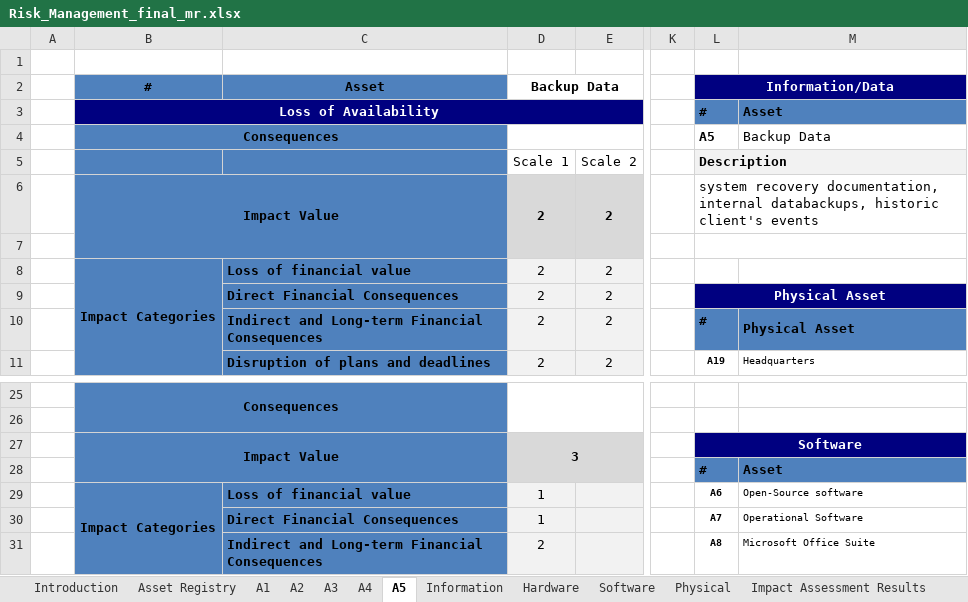
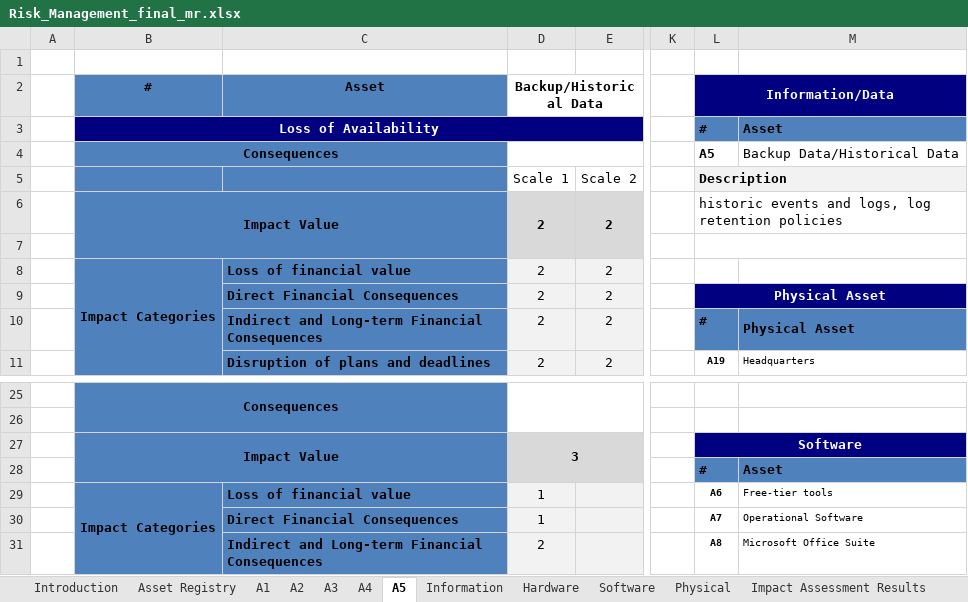
Before and after one commit to rafis-hub/info_sec_goverance, an Excel workbook: ergasia2/Risk_Management_final_mr.xlsx, sheet A5, drawn as a sheet; only a part is shown, gaps mark what is left out; values as stored, in another font and other column widths than the file's, no borders; the diff names each change by its address in the sheet, - before the commit and + after, or states it on an @@ line.

```diff
--- a/ergasia2/Risk_Management_final_mr.xlsx (sheet A5)
+++ b/ergasia2/Risk_Management_final_mr.xlsx (sheet A5)
-D2: Backup Data
+D2: Backup/Historical Data
-M4 (Asset): Backup Data
+M4 (Asset): Backup Data/Historical Data
-L6 (#): system recovery documentation, internal databackups, historic client's events
+L6 (#): historic events and logs, log retention policies
-M29 (Asset): Open-Source software
+M29 (Asset): Free-tier tools
```
Also changed, not shown: sheet Risk Treatment Plan, sheet Asset Registry, sheet Impact Assessment Results, sheet Α2, sheet Information, sheet Threat Assessment (Info Assets), 5 more sheets, other sheet tabs, ergasia2/Risk Management_Sample_apotoeclass_for_Ergasia2.xlsx, 3 other files.
